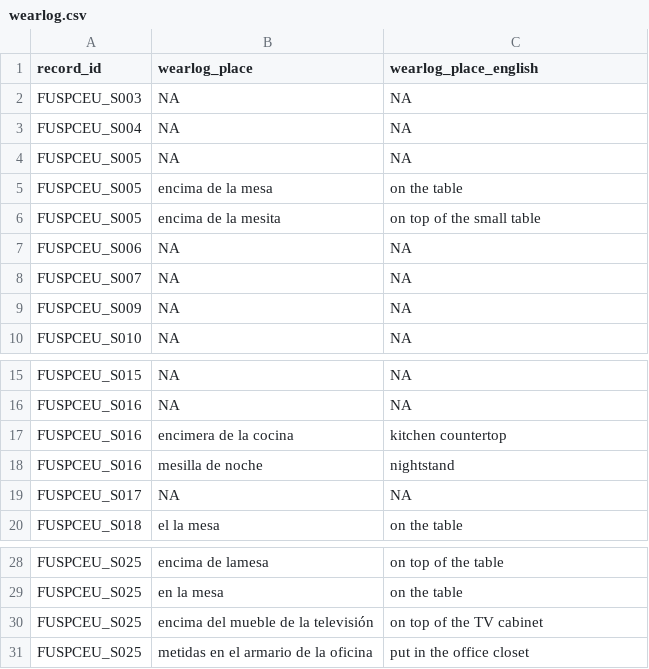
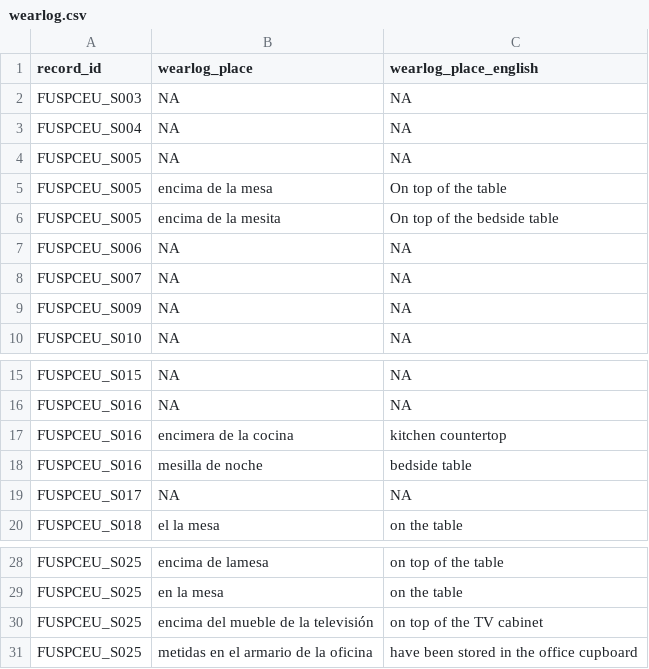
Before and after one commit to MeLiDosProject/BaezaEtAl_Dataset_2025, a CSV file: data/AI_translations/wearlog.csv, drawn as a sheet; only a part is shown, gaps mark what is left out.

```diff
--- a/data/AI_translations/wearlog.csv
+++ b/data/AI_translations/wearlog.csv
@@ -4,4 +4,4 @@ FUSPCEU_S004,NA,NA
 FUSPCEU_S005,NA,NA
-FUSPCEU_S005,encima de la mesa,on the table
-FUSPCEU_S005,encima de la mesita,on top of the small table
+FUSPCEU_S005,encima de la mesa,On top of the table
+FUSPCEU_S005,encima de la mesita,On top of the bedside table
 FUSPCEU_S006,NA,NA
@@ -17,3 +17,3 @@ FUSPCEU_S016,NA,NA
 FUSPCEU_S016,encimera de la cocina,kitchen countertop
-FUSPCEU_S016,mesilla de noche,nightstand
+FUSPCEU_S016,mesilla de noche,bedside table
 FUSPCEU_S017,NA,NA
@@ -30,2 +30,2 @@ FUSPCEU_S025,en la mesa,on the table
 FUSPCEU_S025,encima del mueble de la televisión,on top of the TV cabinet
-FUSPCEU_S025,metidas en el armario de la oficina,put in the office closet
+FUSPCEU_S025,metidas en el armario de la oficina,have been stored in the office cupboard
```
Also changed, not shown: data/AI_translations/evaluation.csv, data/AI_translations/exercisediary.csv, 20 other files.
